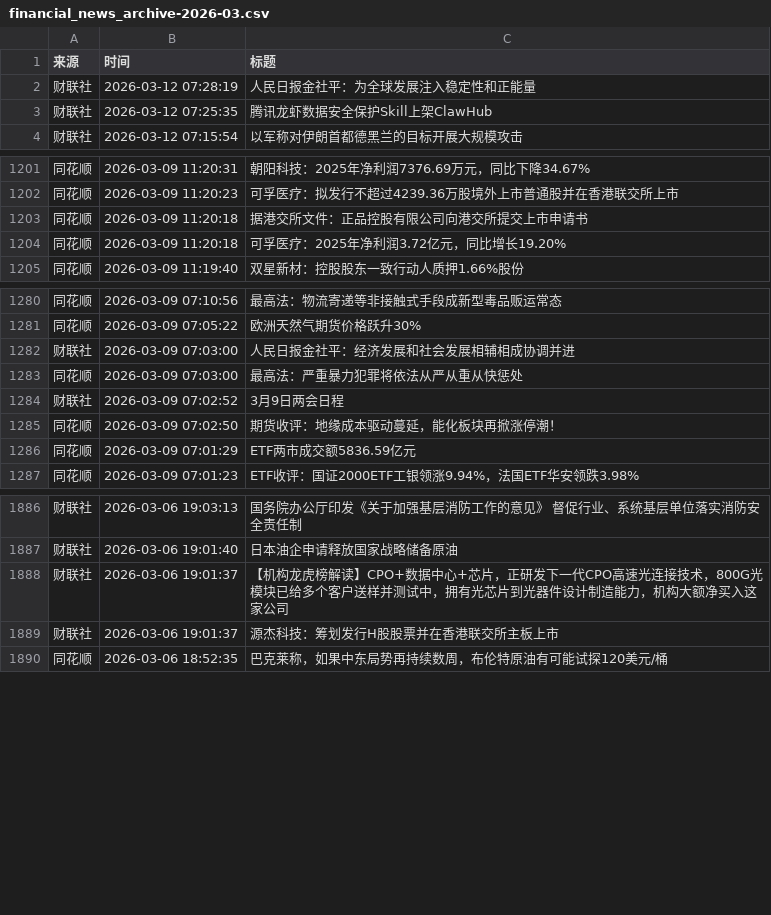
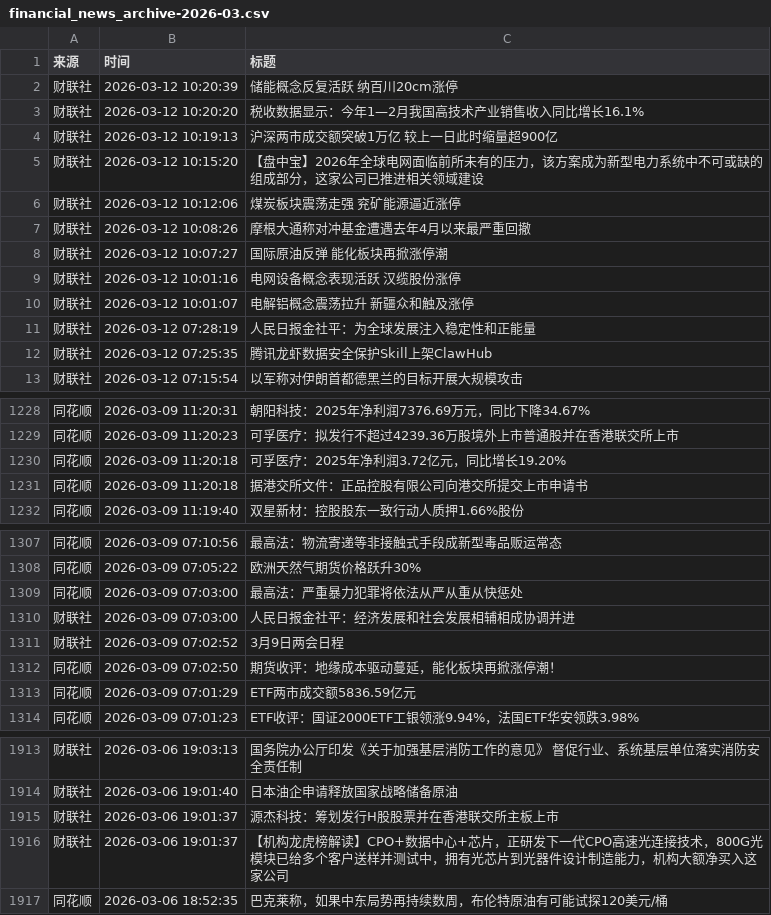
Before and after one commit to YutaoH/huiboyanbao, a CSV file: 财经新闻数据/financial_news_archive-2026-03.csv, drawn as a sheet; only a part is shown, gaps mark what is left out; the diff covers the shown part only.

```diff
--- a/财经新闻数据/financial_news_archive-2026-03.csv
+++ b/财经新闻数据/financial_news_archive-2026-03.csv
@@ -1,2 +1,11 @@
 来源,时间,标题
+财联社,2026-03-12 10:20:39,储能概念反复活跃 纳百川20cm涨停
+财联社,2026-03-12 10:20:20,税收数据显示：今年1—2月我国高技术产业销售收入同比增长16.1%
+财联社,2026-03-12 10:19:13,沪深两市成交额突破1万亿 较上一日此时缩量超900亿
+财联社,2026-03-12 10:15:20,【盘中宝】2026年全球电网面临前所未有的压力，该方案成为新型电力系统中不可或缺的组成部分，这家公司已推进相关领域建设
+财联社,2026-03-12 10:12:06,煤炭板块震荡走强 兖矿能源逼近涨停
+财联社,2026-03-12 10:08:26,摩根大通称对冲基金遭遇去年4月以来最严重回撤
+财联社,2026-03-12 10:07:27,国际原油反弹 能化板块再掀涨停潮
+财联社,2026-03-12 10:01:16,电网设备概念表现活跃 汉缆股份涨停
+财联社,2026-03-12 10:01:07,电解铝概念震荡拉升 新疆众和触及涨停
 财联社,2026-03-12 07:28:19,人民日报金社平：为全球发展注入稳定性和正能量
@@ -1202,4 +1229,4 @@
 同花顺,2026-03-09 11:20:23,可孚医疗：拟发行不超过4239.36万股境外上市普通股并在香港联交所上市
-同花顺,2026-03-09 11:20:18,据港交所文件：正品控股有限公司向港交所提交上市申请书
 同花顺,2026-03-09 11:20:18,可孚医疗：2025年净利润3.72亿元，同比增长19.20%
+同花顺,2026-03-09 11:20:18,据港交所文件：正品控股有限公司向港交所提交上市申请书
 同花顺,2026-03-09 11:19:40,双星新材：控股股东一致行动人质押1.66%股份
@@ -1281,4 +1308,4 @@
 同花顺,2026-03-09 07:05:22,欧洲天然气期货价格跃升30%
-财联社,2026-03-09 07:03:00,人民日报金社平：经济发展和社会发展相辅相成协调并进
 同花顺,2026-03-09 07:03:00,最高法：严重暴力犯罪将依法从严从重从快惩处
+财联社,2026-03-09 07:03:00,人民日报金社平：经济发展和社会发展相辅相成协调并进
 财联社,2026-03-09 07:02:52,3月9日两会日程
@@ -1887,4 +1914,4 @@
 财联社,2026-03-06 19:01:40,日本油企申请释放国家战略储备原油
-财联社,2026-03-06 19:01:37,【机构龙虎榜解读】CPO+数据中心+芯片，正研发下一代CPO高速光连接技术，800G光模块已给多个客户送样并测试中，拥有光芯片到光器件设计制造能力，机构大额净买入这家公司
 财联社,2026-03-06 19:01:37,源杰科技：筹划发行H股股票并在香港联交所主板上市
+财联社,2026-03-06 19:01:37,【机构龙虎榜解读】CPO+数据中心+芯片，正研发下一代CPO高速光连接技术，800G光模块已给多个客户送样并测试中，拥有光芯片到光器件设计制造能力，机构大额净买入这家公司
 同花顺,2026-03-06 18:52:35,巴克莱称，如果中东局势再持续数周，布伦特原油有可能试探120美元/桶
```
Also changed, not shown: 19 added rows, 1 removed row and 3 moved rows elsewhere in this file, 5 other files.
